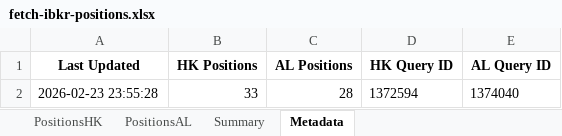
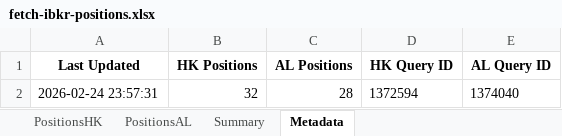
Before and after one commit to timelyrain/timeless-workspace, an Excel workbook: projects/fetch-ibkr-positions.xlsx, sheet Metadata, drawn as a sheet; values as stored, in another font and other column widths than the file's, no borders; the diff names each change by its address in the sheet, - before the commit and + after, or states it on an @@ line.

```diff
--- a/projects/fetch-ibkr-positions.xlsx (sheet Metadata)
+++ b/projects/fetch-ibkr-positions.xlsx (sheet Metadata)
-A2 (Last Updated): 2026-02-23 23:55:28
+A2 (Last Updated): 2026-02-24 23:57:31
-B2 (HK Positions): 33
+B2 (HK Positions): 32
```
Also changed, not shown: sheet PositionsHK, sheet PositionsAL, sheet Summary.
